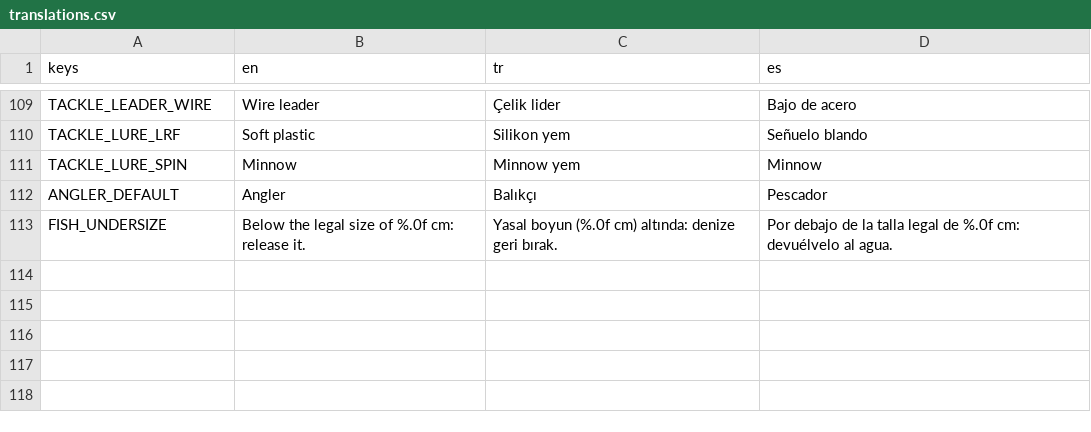
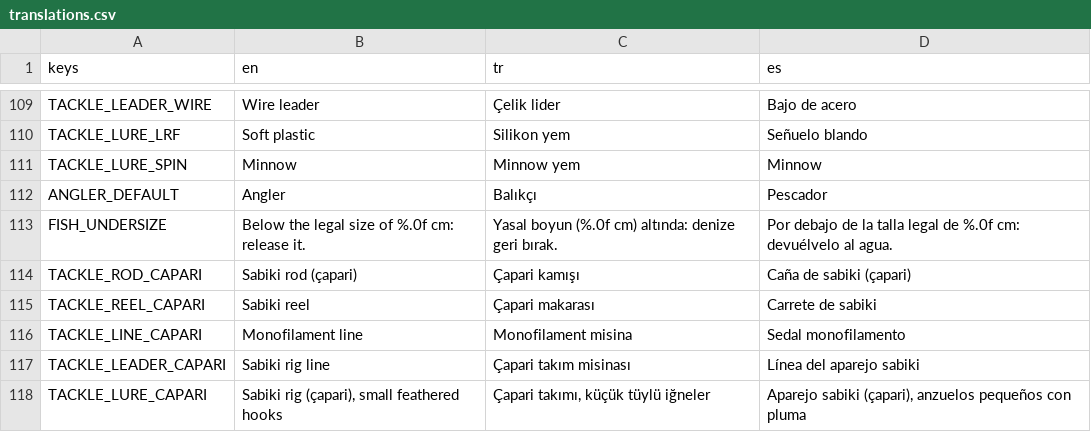
Before and after one commit to nextlevelcorp/mera, a CSV file: game/locale/translations.csv, drawn as a sheet; only a part is shown, gaps mark what is left out; the diff names each change by its address in the sheet, - before the commit and + after, or states it on an @@ line.

```diff
--- a/game/locale/translations.csv
+++ b/game/locale/translations.csv
+row 114: TACKLE_ROD_CAPARI | Sabiki rod (çapari) | Çapari kamışı | Caña de sabiki (çapari)
+row 115: TACKLE_REEL_CAPARI | Sabiki reel | Çapari makarası | Carrete de sabiki
+row 116: TACKLE_LINE_CAPARI | Monofilament line | Monofilament misina | Sedal monofilamento
+row 117: TACKLE_LEADER_CAPARI | Sabiki rig line | Çapari takım misinası | Línea del aparejo sabiki
+row 118: TACKLE_LURE_CAPARI | Sabiki rig (çapari), small feathered hooks | Çapari takımı, küçük tüylü iğneler | Aparejo sabiki (çapari), anzuelos pequeños con pluma
```
Also changed, not shown: 26 other files.
